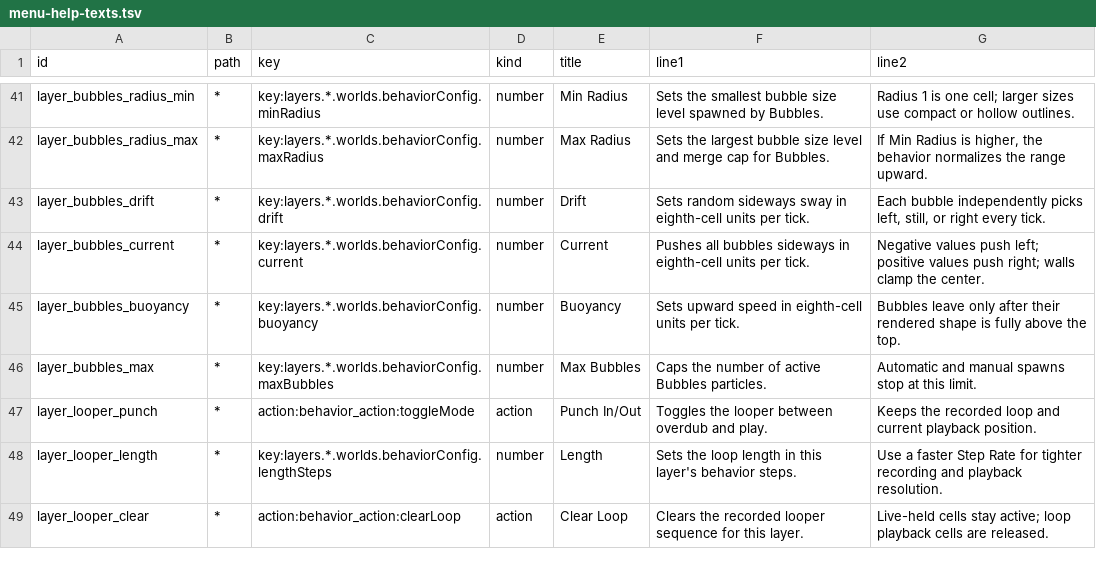
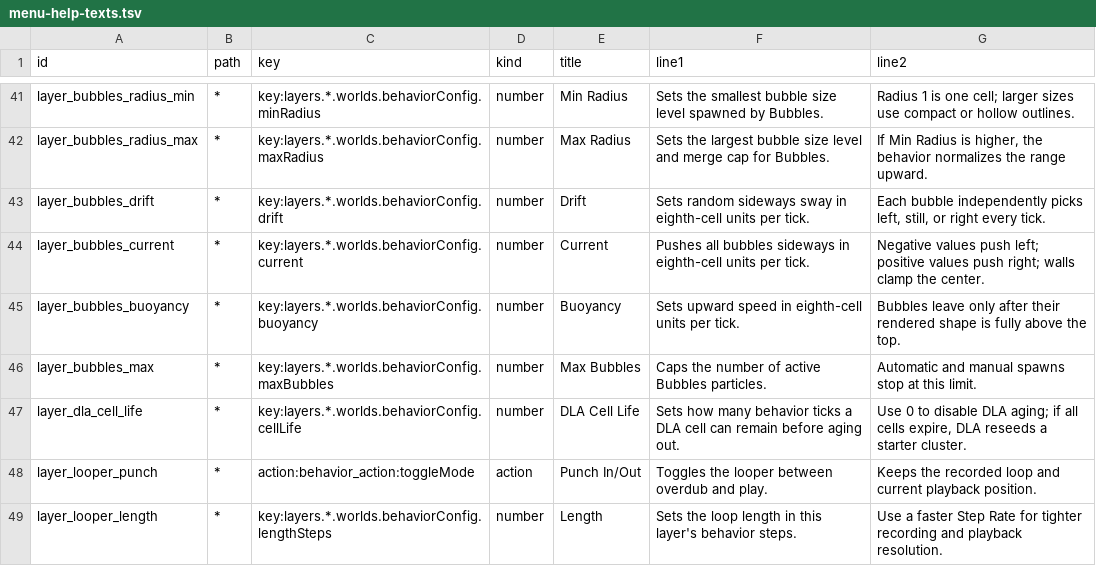
Before and after one commit to nexxyz/octessera, a TSV file: resources/menu-help-texts.tsv, drawn as a sheet; only a part is shown, gaps mark what is left out; the shorter side is filled out with more unchanged rows; the diff names each change by its address in the sheet, - before the commit and + after, or states it on an @@ line.

Commit message:
Add DLA cell aging

```diff
--- a/resources/menu-help-texts.tsv
+++ b/resources/menu-help-texts.tsv
+row 47: layer_dla_cell_life | * | key:layers.*.worlds.behaviorConfig.cellLife | number | DLA Cell Life | Sets how many behavior ticks a DLA cell can remain before aging out. | Use 0 to disable DLA aging; if all cells expire, DLA reseeds a starter cluster.
```
Also changed, not shown: 3 other files.
